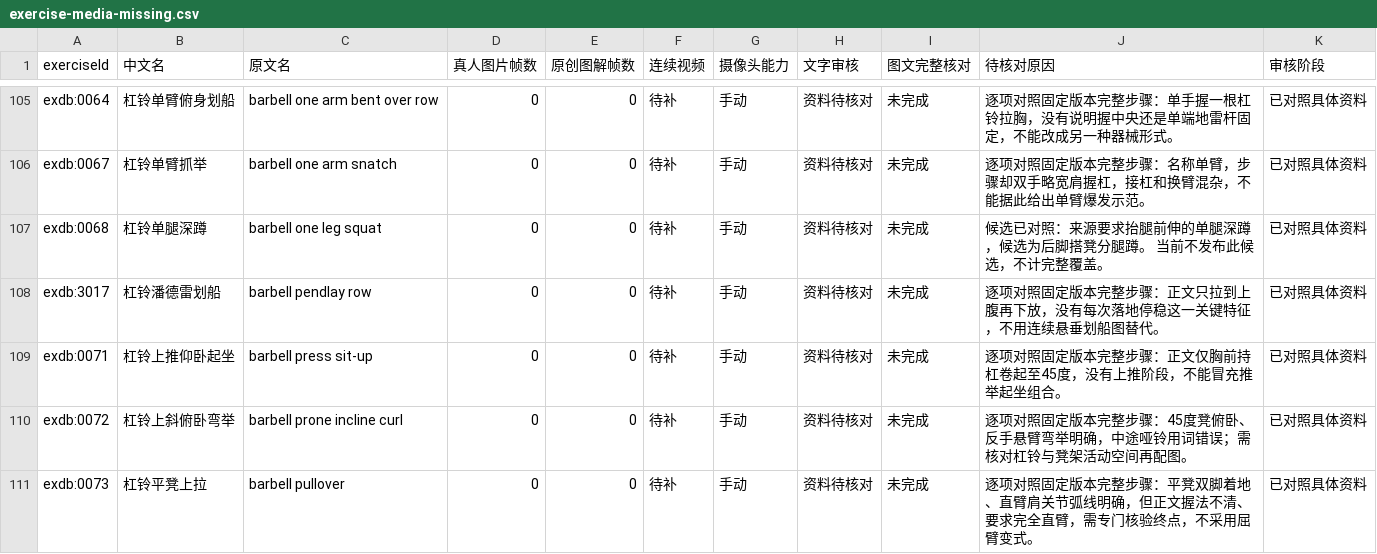
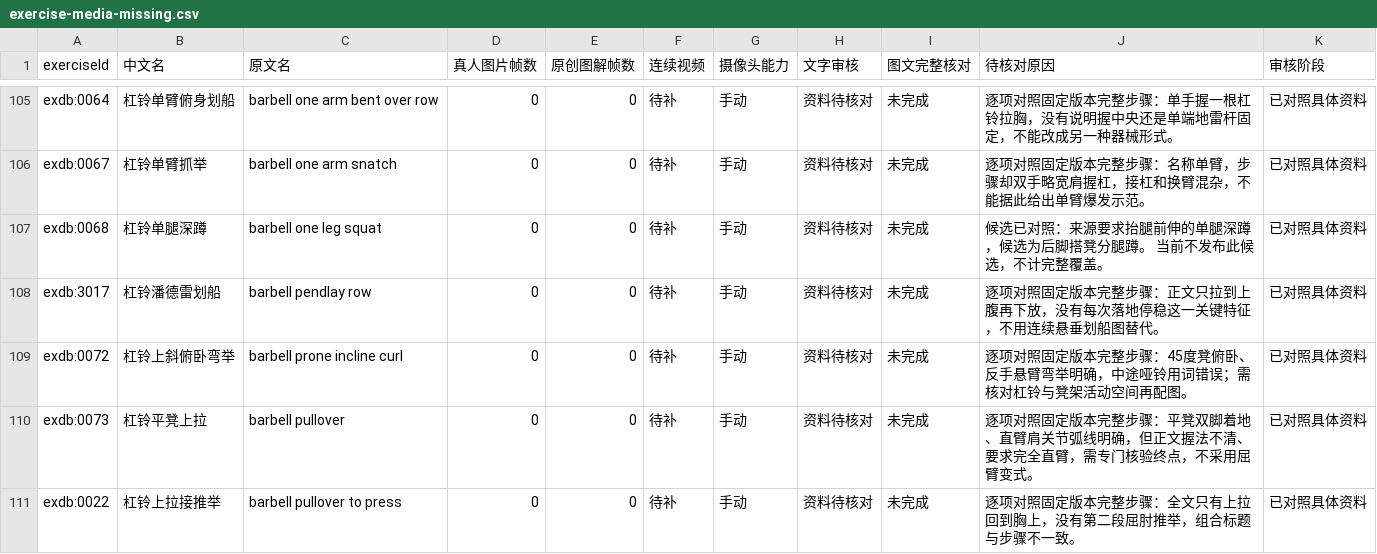
Before and after one commit to xuzerui6/MoveMate, a CSV file: docs/exercise-media-missing.csv, drawn as a sheet; only a part is shown, gaps mark what is left out; the shorter side is filled out with more unchanged rows; the diff covers the shown part only; the diff names each change by its address in the sheet, - before the commit and + after, or states it on an @@ line.

Commit message:
feat(library): real-person media batch 11 (batch 23)

```diff
--- a/docs/exercise-media-missing.csv
+++ b/docs/exercise-media-missing.csv
-row 109: exdb:0071 | 杠铃上推仰卧起坐 | barbell press sit-up | 0 | 0 | 待补 | 手动 | 资料待核对 | 未完成 | 逐项对照固定版本完整步骤：正文仅胸前持杠卷起至45度，没有上推阶段，不能冒充推举起坐组合。 | 已对照具体资料
```
Also changed, not shown: 7 removed rows elsewhere in this file, docs/exercise-media-coverage.csv, 34 other files.
